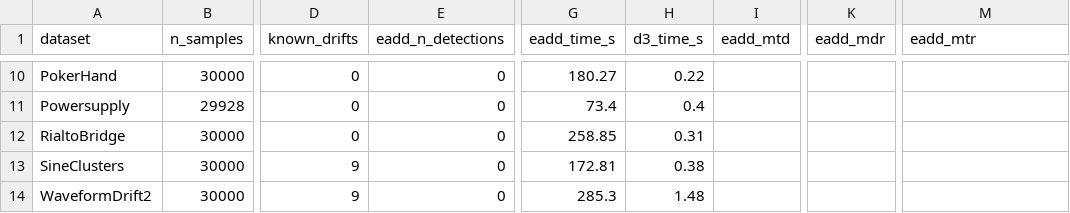
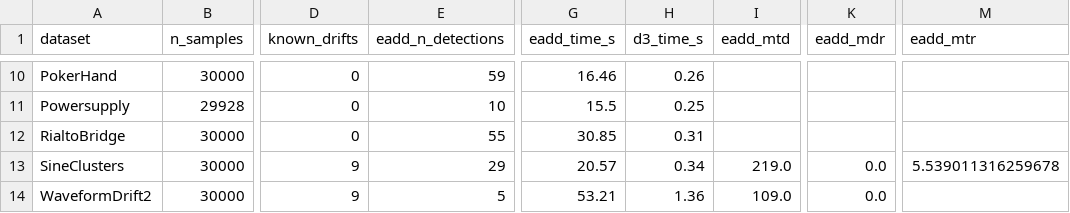
Before and after one commit to NusratBegum/unsupervised-concept-drift-detection, a CSV file: experiments/results/experiment2_realworld_benchmark.csv, drawn as a sheet; only a part is shown, gaps mark what is left out; the diff covers the shown part only; the diff names each change by its address in the sheet, - before the commit and + after, or states it on an @@ line.

Commit message:
Update EADD parameters and experiment results
- Increased the number of permutations from 50 to 199 in the ExplainableAdversarialDriftDetector class and all relevant experiment scripts.
- Adjusted experiment results in CSV files to reflect new detection counts and timings for various drift types.
- Updated binary figures related to experiments to ensure consistency with the new parameter settings.

```diff
--- a/experiments/results/experiment2_realworld_benchmark.csv
+++ b/experiments/results/experiment2_realworld_benchmark.csv
-E10 (eadd_n_detections): 0
+E10 (eadd_n_detections): 59
-G10 (eadd_time_s): 180.27
+G10 (eadd_time_s): 16.46
-H10 (d3_time_s): 0.22
+H10 (d3_time_s): 0.26
-E11 (eadd_n_detections): 0
+E11 (eadd_n_detections): 10
-G11 (eadd_time_s): 73.4
+G11 (eadd_time_s): 15.5
-H11 (d3_time_s): 0.4
+H11 (d3_time_s): 0.25
-E12 (eadd_n_detections): 0
+E12 (eadd_n_detections): 55
-G12 (eadd_time_s): 258.85
+G12 (eadd_time_s): 30.85
-E13 (eadd_n_detections): 0
+E13 (eadd_n_detections): 29
-G13 (eadd_time_s): 172.81
+G13 (eadd_time_s): 20.57
-H13 (d3_time_s): 0.38
+H13 (d3_time_s): 0.34
-I13 (eadd_mtd): (empty)
+I13 (eadd_mtd): 219.0
-K13:K14 (eadd_mdr): (empty)
+K13:K14 (eadd_mdr): 0.0
-M13 (eadd_mtr): (empty)
+M13 (eadd_mtr): 5.539011316259678
-E14 (eadd_n_detections): 0
+E14 (eadd_n_detections): 5
-G14 (eadd_time_s): 285.3
+G14 (eadd_time_s): 53.21
-H14 (d3_time_s): 1.48
+H14 (d3_time_s): 1.36
-I14 (eadd_mtd): (empty)
+I14 (eadd_mtd): 109.0
```
Also changed, not shown: 35 edited cells elsewhere in this file, experiments/results/experiment5_multidetector_synthetic.csv, 27 other files.
